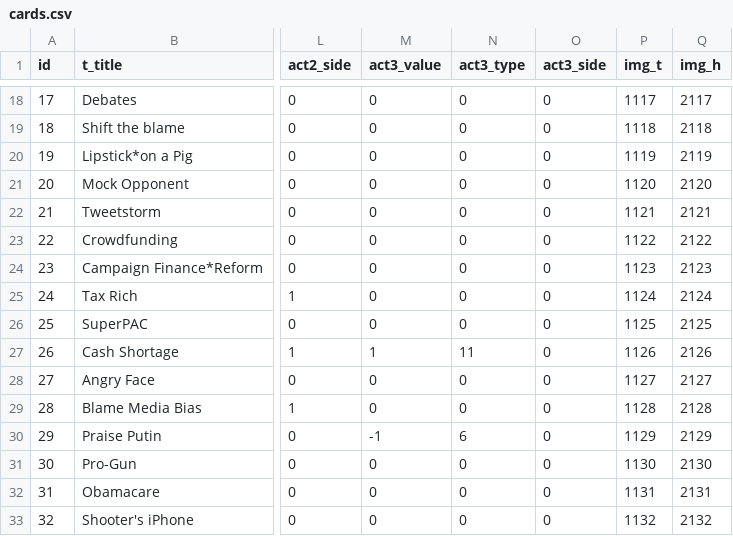
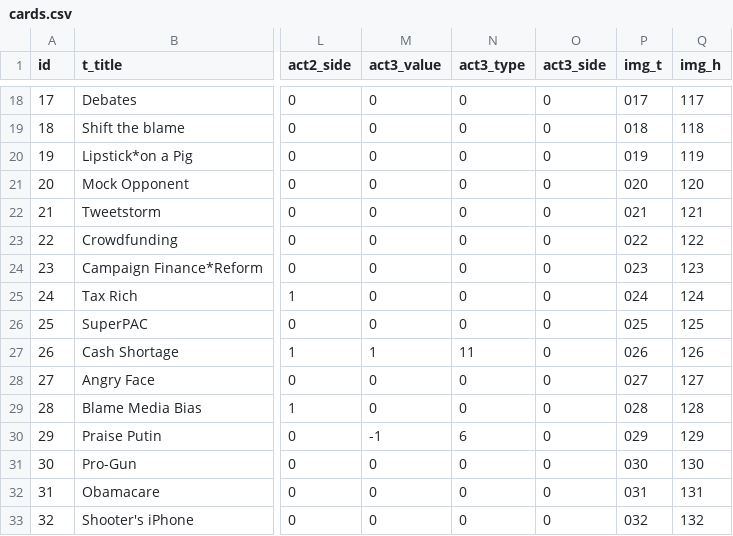
Before and after one commit to ammosov/TrumpStamp, a CSV file: Fork/cards.csv, drawn as a sheet; only a part is shown, gaps mark what is left out; the diff covers the shown part only; the diff names each change by its address in the sheet, - before the commit and + after, or states it on an @@ line.

```diff
--- a/Fork/cards.csv
+++ b/Fork/cards.csv
-P18 (img_t): 1117
+P18 (img_t): 017
-Q18 (img_h): 2117
+Q18 (img_h): 117
-P19 (img_t): 1118
+P19 (img_t): 018
-Q19 (img_h): 2118
+Q19 (img_h): 118
-P20 (img_t): 1119
+P20 (img_t): 019
-Q20 (img_h): 2119
+Q20 (img_h): 119
-P21 (img_t): 1120
+P21 (img_t): 020
-Q21 (img_h): 2120
+Q21 (img_h): 120
-P22 (img_t): 1121
+P22 (img_t): 021
-Q22 (img_h): 2121
+Q22 (img_h): 121
-P23 (img_t): 1122
+P23 (img_t): 022
-Q23 (img_h): 2122
+Q23 (img_h): 122
-P24 (img_t): 1123
+P24 (img_t): 023
-Q24 (img_h): 2123
+Q24 (img_h): 123
-P25 (img_t): 1124
+P25 (img_t): 024
-Q25 (img_h): 2124
+Q25 (img_h): 124
-P26 (img_t): 1125
+P26 (img_t): 025
-Q26 (img_h): 2125
+Q26 (img_h): 125
-P27 (img_t): 1126
+P27 (img_t): 026
-Q27 (img_h): 2126
+Q27 (img_h): 126
-P28 (img_t): 1127
+P28 (img_t): 027
-Q28 (img_h): 2127
+Q28 (img_h): 127
-P29 (img_t): 1128
+P29 (img_t): 028
-Q29 (img_h): 2128
+Q29 (img_h): 128
-P30 (img_t): 1129
+P30 (img_t): 029
-Q30 (img_h): 2129
+Q30 (img_h): 129
-P31 (img_t): 1130
+P31 (img_t): 030
-Q31 (img_h): 2130
+Q31 (img_h): 130
-P32 (img_t): 1131
+P32 (img_t): 031
-Q32 (img_h): 2131
+Q32 (img_h): 131
-P33 (img_t): 1132
+P33 (img_t): 032
-Q33 (img_h): 2132
+Q33 (img_h): 132
```
Also changed, not shown: 74 edited cells elsewhere in this file.
